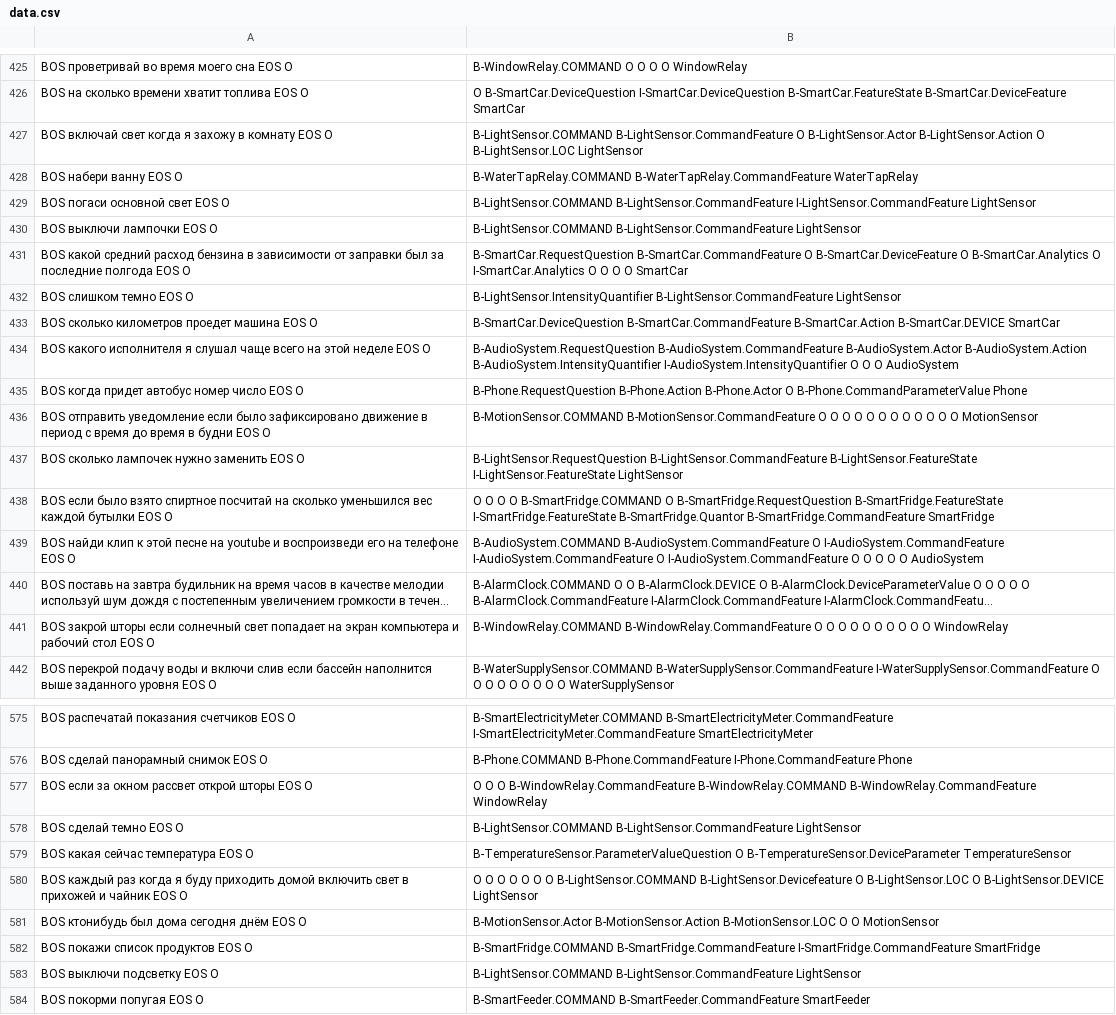
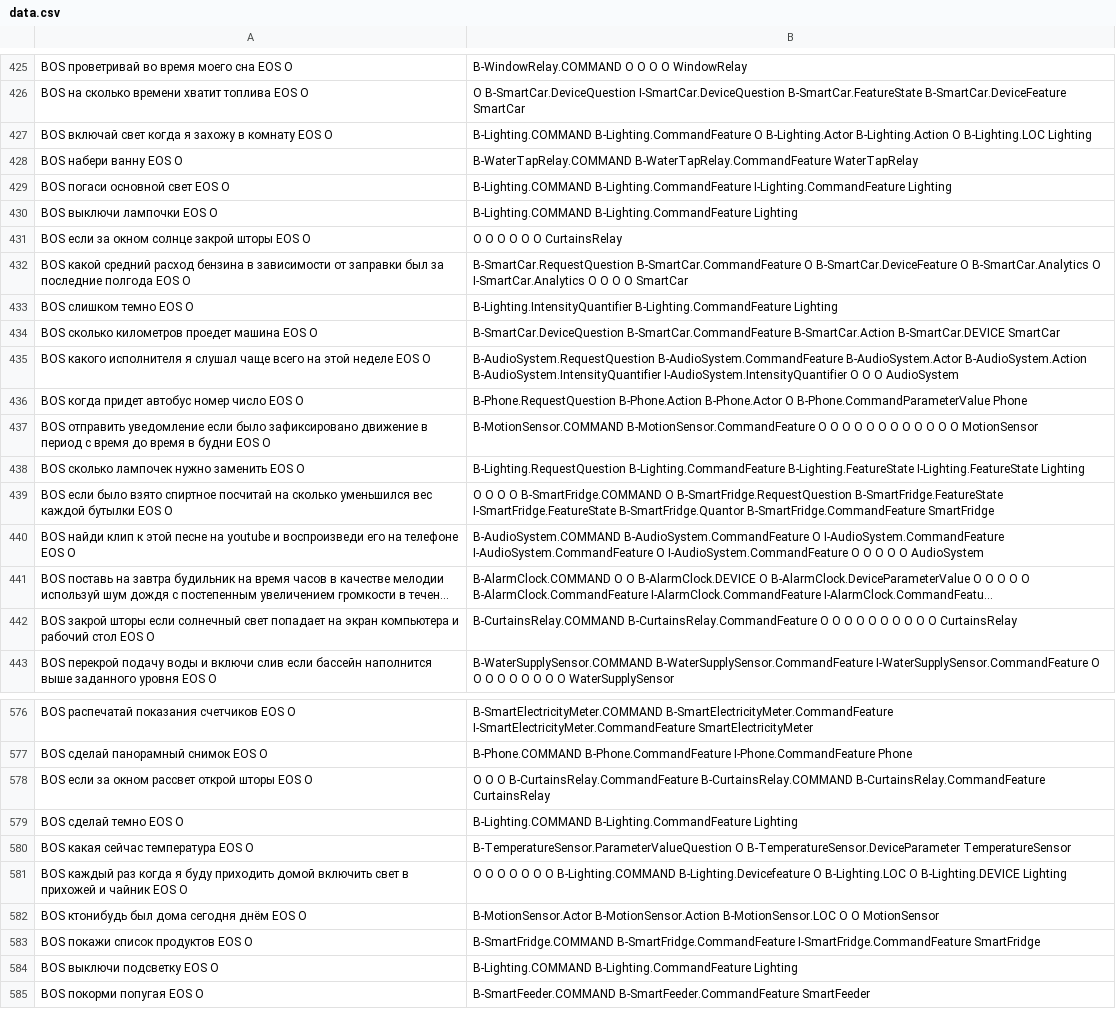
Before and after one commit to MANASLU8/VoiceIoT, a CSV file: dataset/slots-intents/data.csv, drawn as a sheet; only a part is shown, gaps mark what is left out; long unchanged cells end in …; addresses are those after the commit; the diff covers the shown part only; the diff names each change by its address in the sheet, - before the commit and + after, or states it on an @@ line.

```diff
--- a/dataset/slots-intents/data.csv
+++ b/dataset/slots-intents/data.csv
-B427: B-LightSensor.COMMAND B-LightSensor.CommandFeature O B-LightSensor.Actor B-LightSensor.Action O B-LightSensor.LOC LightSensor
+B427: B-Lighting.COMMAND B-Lighting.CommandFeature O B-Lighting.Actor B-Lighting.Action O B-Lighting.LOC Lighting
-B429: B-LightSensor.COMMAND B-LightSensor.CommandFeature I-LightSensor.CommandFeature LightSensor
+B429: B-Lighting.COMMAND B-Lighting.CommandFeature I-Lighting.CommandFeature Lighting
-B430: B-LightSensor.COMMAND B-LightSensor.CommandFeature LightSensor
+B430: B-Lighting.COMMAND B-Lighting.CommandFeature Lighting
+row 431: BOS если за окном солнце закрой шторы EOS O | O O O O O O CurtainsRelay
-B433: B-LightSensor.IntensityQuantifier B-LightSensor.CommandFeature LightSensor
+B433: B-Lighting.IntensityQuantifier B-Lighting.CommandFeature Lighting
-B438: B-LightSensor.RequestQuestion B-LightSensor.CommandFeature B-LightSensor.FeatureState I-LightSensor.FeatureState LightSensor
+B438: B-Lighting.RequestQuestion B-Lighting.CommandFeature B-Lighting.FeatureState I-Lighting.FeatureState Lighting
-B442: B-WindowRelay.COMMAND B-WindowRelay.CommandFeature O O O O O O O O O O WindowRelay
+B442: B-CurtainsRelay.COMMAND B-CurtainsRelay.CommandFeature O O O O O O O O O O CurtainsRelay
-B578: …O O B-WindowRelay.CommandFeature B-WindowRelay.COMMAND B-WindowRelay.CommandFeature WindowRelay
+B578: …O O B-CurtainsRelay.CommandFeature B-CurtainsRelay.COMMAND B-CurtainsRelay.CommandFeature CurtainsRelay
-B579: B-LightSensor.COMMAND B-LightSensor.CommandFeature LightSensor
+B579: B-Lighting.COMMAND B-Lighting.CommandFeature Lighting
-B581: …O O B-LightSensor.COMMAND B-LightSensor.Devicefeature O B-LightSensor.LOC O B-LightSensor.DEVICE LightSensor
+B581: …O O B-Lighting.COMMAND B-Lighting.Devicefeature O B-Lighting.LOC O B-Lighting.DEVICE Lighting
-B584: B-LightSensor.COMMAND B-LightSensor.CommandFeature LightSensor
+B584: B-Lighting.COMMAND B-Lighting.CommandFeature Lighting
```
Also changed, not shown: 62 edited cells elsewhere in this file, dataset/pytext/data-extended.tsv, dataset/pytext/train.tsv, 25 other files.
